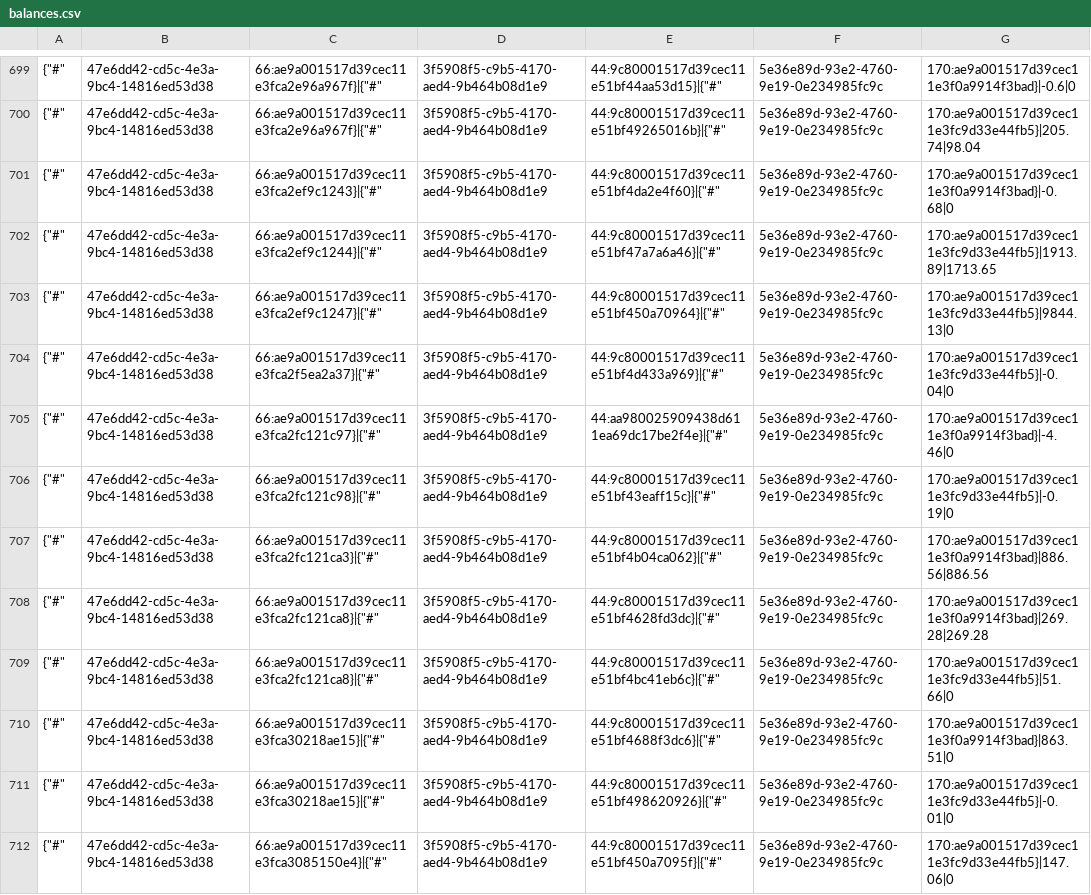
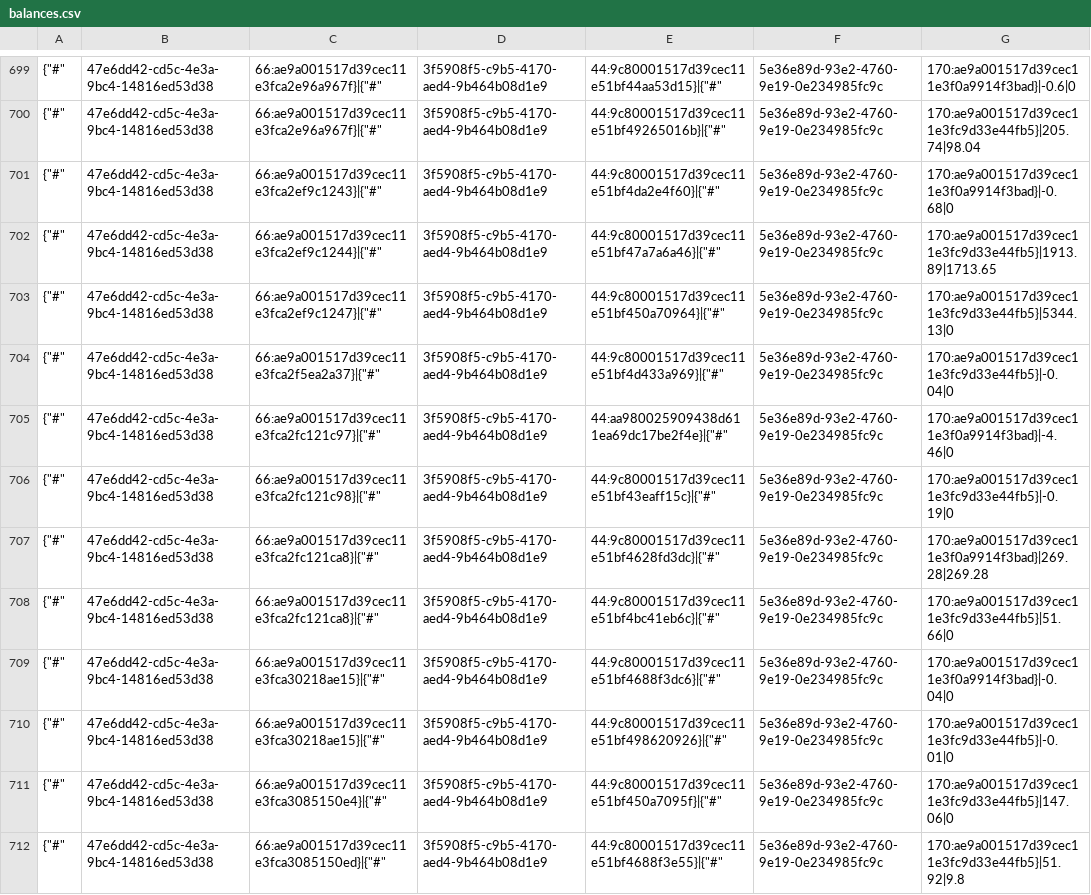
Before and after one commit to TorsionGroup/decort_shop, a CSV file: decort_shop/shop/api/cache/balances.csv, drawn as a sheet; only a part is shown, gaps mark what is left out; the shorter side is filled out with more unchanged rows; the diff covers the shown part only.

```diff
--- a/decort_shop/shop/api/cache/balances.csv
+++ b/decort_shop/shop/api/cache/balances.csv
@@ -702,3 +702,3 @@
 {"#",47e6dd42-cd5c-4e3a-9bc4-14816ed53d38,66:ae9a001517d39cec11e3fca2ef9c1244}|{"#",3f5908f5-c9b5-4170-aed4-9b464b08d1e9,44:9c80001517d39cec11e51bf47a7a6a46}|{"#",5e36e89d-93e2-4760-9e19-0e234985fc9c,170:ae9a001517d39cec11e3fc9d33e44fb5}|1913.89|1713.65
-{"#",47e6dd42-cd5c-4e3a-9bc4-14816ed53d38,66:ae9a001517d39cec11e3fca2ef9c1247}|{"#",3f5908f5-c9b5-4170-aed4-9b464b08d1e9,44:9c80001517d39cec11e51bf450a70964}|{"#",5e36e89d-93e2-4760-9e19-0e234985fc9c,170:ae9a001517d39cec11e3fc9d33e44fb5}|9844.13|0
+{"#",47e6dd42-cd5c-4e3a-9bc4-14816ed53d38,66:ae9a001517d39cec11e3fca2ef9c1247}|{"#",3f5908f5-c9b5-4170-aed4-9b464b08d1e9,44:9c80001517d39cec11e51bf450a70964}|{"#",5e36e89d-93e2-4760-9e19-0e234985fc9c,170:ae9a001517d39cec11e3fc9d33e44fb5}|5344.13|0
 {"#",47e6dd42-cd5c-4e3a-9bc4-14816ed53d38,66:ae9a001517d39cec11e3fca2f5ea2a37}|{"#",3f5908f5-c9b5-4170-aed4-9b464b08d1e9,44:9c80001517d39cec11e51bf4d433a969}|{"#",5e36e89d-93e2-4760-9e19-0e234985fc9c,170:ae9a001517d39cec11e3fc9d33e44fb5}|-0.04|0
@@ -706,6 +706,5 @@
 {"#",47e6dd42-cd5c-4e3a-9bc4-14816ed53d38,66:ae9a001517d39cec11e3fca2fc121c98}|{"#",3f5908f5-c9b5-4170-aed4-9b464b08d1e9,44:9c80001517d39cec11e51bf43eaff15c}|{"#",5e36e89d-93e2-4760-9e19-0e234985fc9c,170:ae9a001517d39cec11e3fc9d33e44fb5}|-0.19|0
-{"#",47e6dd42-cd5c-4e3a-9bc4-14816ed53d38,66:ae9a001517d39cec11e3fca2fc121ca3}|{"#",3f5908f5-c9b5-4170-aed4-9b464b08d1e9,44:9c80001517d39cec11e51bf4b04ca062}|{"#",5e36e89d-93e2-4760-9e19-0e234985fc9c,170:ae9a001517d39cec11e3f0a9914f3bad}|886.56|886.56
 {"#",47e6dd42-cd5c-4e3a-9bc4-14816ed53d38,66:ae9a001517d39cec11e3fca2fc121ca8}|{"#",3f5908f5-c9b5-4170-aed4-9b464b08d1e9,44:9c80001517d39cec11e51bf4628fd3dc}|{"#",5e36e89d-93e2-4760-9e19-0e234985fc9c,170:ae9a001517d39cec11e3f0a9914f3bad}|269.28|269.28
 {"#",47e6dd42-cd5c-4e3a-9bc4-14816ed53d38,66:ae9a001517d39cec11e3fca2fc121ca8}|{"#",3f5908f5-c9b5-4170-aed4-9b464b08d1e9,44:9c80001517d39cec11e51bf4bc41eb6c}|{"#",5e36e89d-93e2-4760-9e19-0e234985fc9c,170:ae9a001517d39cec11e3fc9d33e44fb5}|51.66|0
-{"#",47e6dd42-cd5c-4e3a-9bc4-14816ed53d38,66:ae9a001517d39cec11e3fca30218ae15}|{"#",3f5908f5-c9b5-4170-aed4-9b464b08d1e9,44:9c80001517d39cec11e51bf4688f3dc6}|{"#",5e36e89d-93e2-4760-9e19-0e234985fc9c,170:ae9a001517d39cec11e3f0a9914f3bad}|863.51|0
+{"#",47e6dd42-cd5c-4e3a-9bc4-14816ed53d38,66:ae9a001517d39cec11e3fca30218ae15}|{"#",3f5908f5-c9b5-4170-aed4-9b464b08d1e9,44:9c80001517d39cec11e51bf4688f3dc6}|{"#",5e36e89d-93e2-4760-9e19-0e234985fc9c,170:ae9a001517d39cec11e3f0a9914f3bad}|-0.04|0
 {"#",47e6dd42-cd5c-4e3a-9bc4-14816ed53d38,66:ae9a001517d39cec11e3fca30218ae15}|{"#",3f5908f5-c9b5-4170-aed4-9b464b08d1e9,44:9c80001517d39cec11e51bf498620926}|{"#",5e36e89d-93e2-4760-9e19-0e234985fc9c,170:ae9a001517d39cec11e3fc9d33e44fb5}|-0.01|0
```
Also changed, not shown: 3 added rows, 2 removed rows and 58 edited cells elsewhere in this file, decort_shop/shop/api/cache/customer_discounts.csv, decort_shop/shop/api/cache/declaration_numbers.csv, 11 other files.
